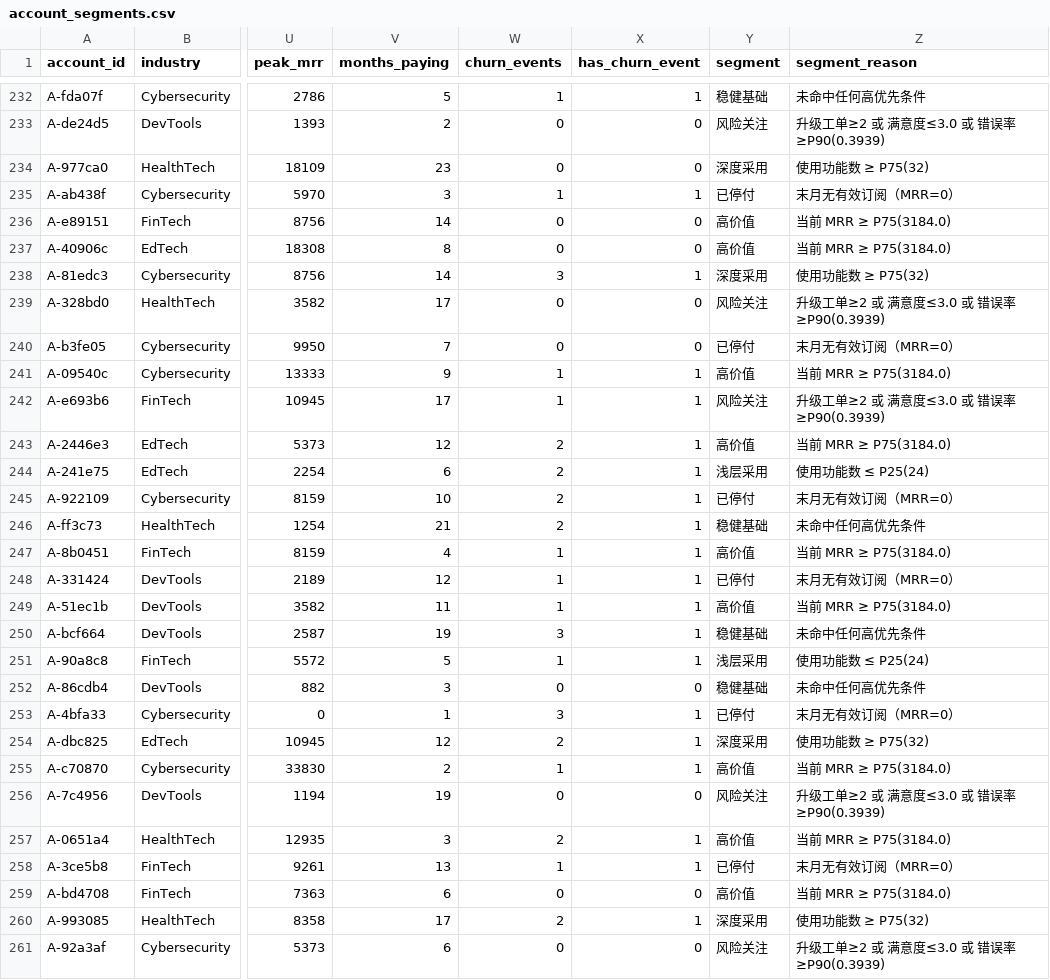
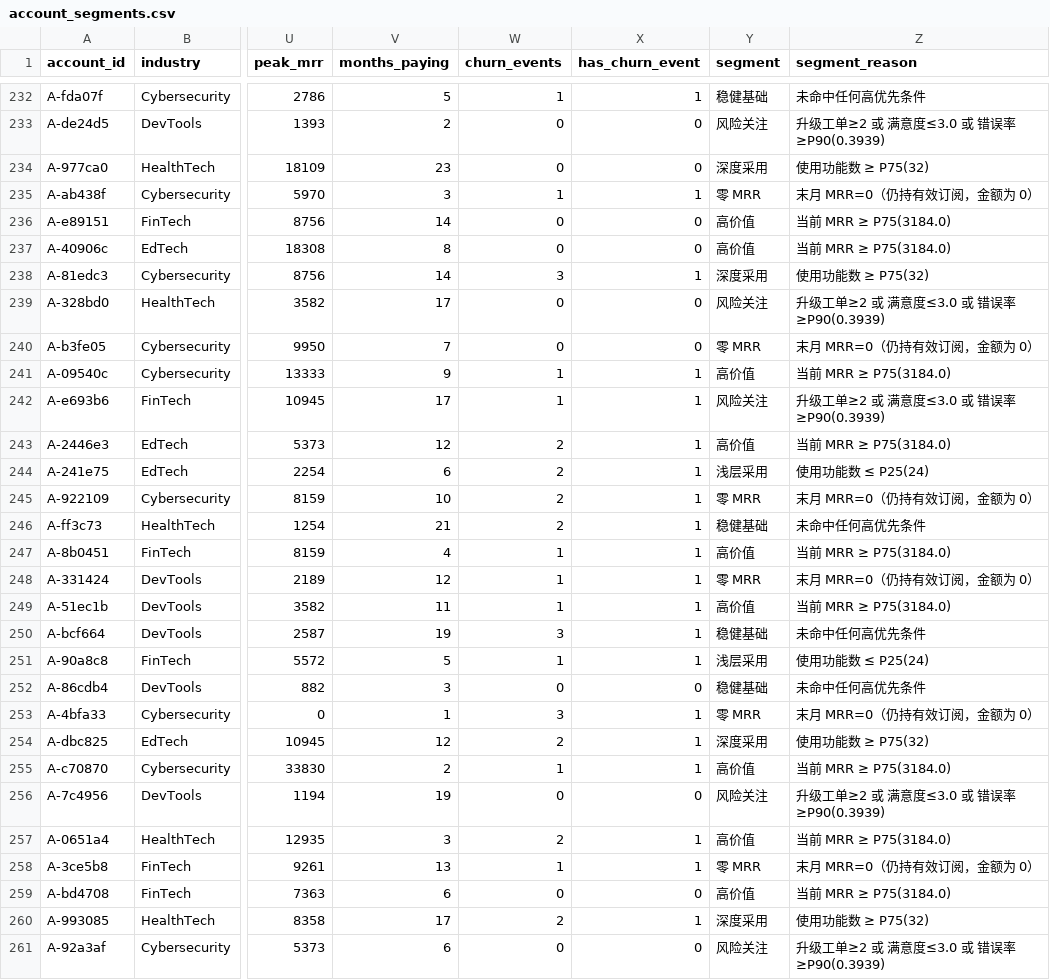
Before and after one commit to Yy3x0n/AI-Growth, a CSV file: outputs/tables/account_segments.csv, drawn as a sheet; only a part is shown, gaps mark what is left out; the diff covers the shown part only; the diff names each change by its address in the sheet, - before the commit and + after, or states it on an @@ line.

```diff
--- a/outputs/tables/account_segments.csv
+++ b/outputs/tables/account_segments.csv
-Y235 (segment): 已停付
+Y235 (segment): 零 MRR
-Z235 (segment_reason): 末月无有效订阅（MRR=0）
+Z235 (segment_reason): 末月 MRR=0（仍持有效订阅，金额为 0）
-Y240 (segment): 已停付
+Y240 (segment): 零 MRR
-Z240 (segment_reason): 末月无有效订阅（MRR=0）
+Z240 (segment_reason): 末月 MRR=0（仍持有效订阅，金额为 0）
-Y245 (segment): 已停付
+Y245 (segment): 零 MRR
-Z245 (segment_reason): 末月无有效订阅（MRR=0）
+Z245 (segment_reason): 末月 MRR=0（仍持有效订阅，金额为 0）
-Y248 (segment): 已停付
+Y248 (segment): 零 MRR
-Z248 (segment_reason): 末月无有效订阅（MRR=0）
+Z248 (segment_reason): 末月 MRR=0（仍持有效订阅，金额为 0）
-Y253 (segment): 已停付
+Y253 (segment): 零 MRR
-Z253 (segment_reason): 末月无有效订阅（MRR=0）
+Z253 (segment_reason): 末月 MRR=0（仍持有效订阅，金额为 0）
-Y258 (segment): 已停付
+Y258 (segment): 零 MRR
-Z258 (segment_reason): 末月无有效订阅（MRR=0）
+Z258 (segment_reason): 末月 MRR=0（仍持有效订阅，金额为 0）
```
Also changed, not shown: 126 edited cells elsewhere in this file, outputs/tables/segment_summary.csv, 25 other files.
